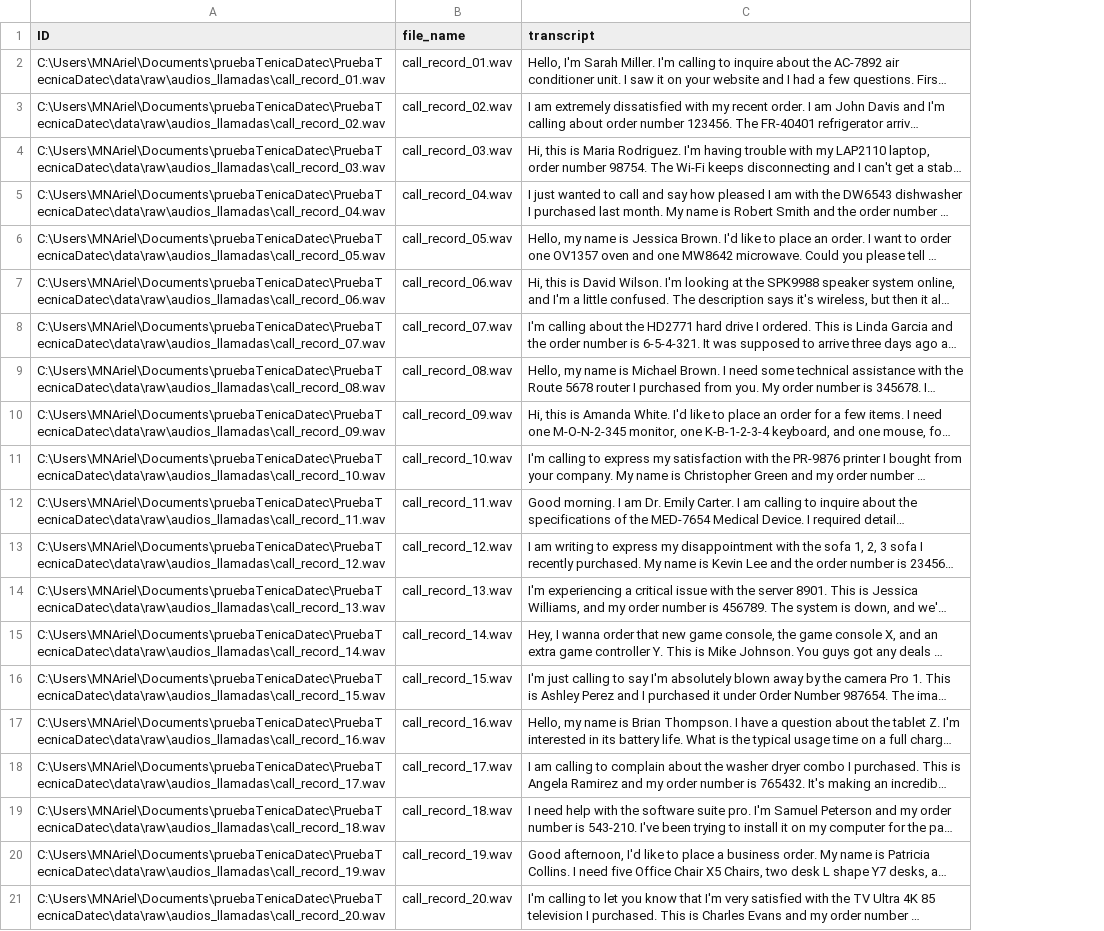
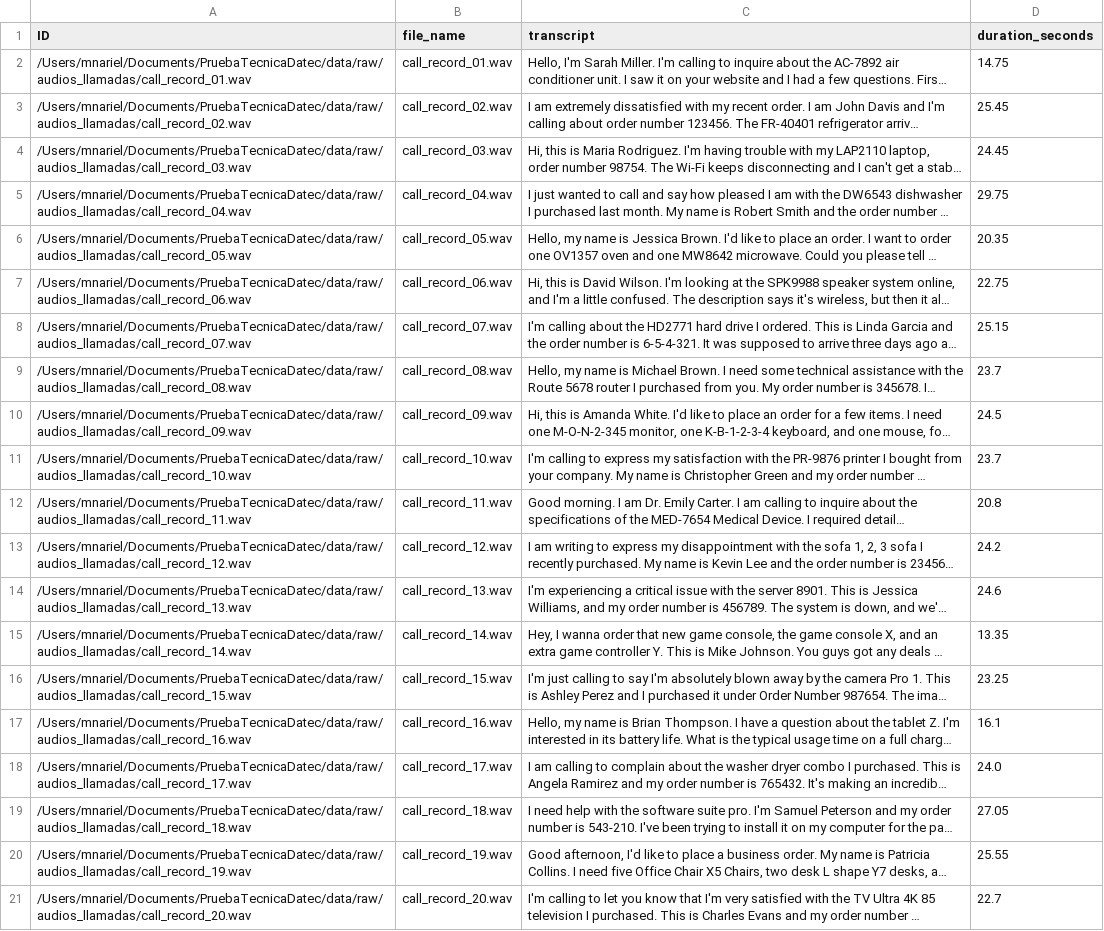
Before and after one commit to mn-ariel/PruebaTecnicaDatec, a CSV file: data/processed/call_transcripts.csv, drawn as a sheet; long unchanged cells end in …; the diff names each change by its address in the sheet, - before the commit and + after, or states it on an @@ line.

```diff
--- a/data/processed/call_transcripts.csv
+++ b/data/processed/call_transcripts.csv
+column D (duration_seconds), rows 2-21: 14.75 | 25.45 | 24.45 | 29.75 | 20.35 | 22.75 | 25.15 | 23.7 | 24.5 | 23.7 | 20.8 | 24.2 | 24.6 | 13.35 | 23.25 | 16.1 | 24.0 | 27.05 | 25.55 | 22.7
-A2 (ID): C:\Users\MNAriel\Documents\pruebaTenicaDatec\PruebaTecnicaDatec\data\raw\audios_llamadas\call_record_01.wav
+A2 (ID): /Users/mnariel/Documents/PruebaTecnicaDatec/data/raw/audios_llamadas/call_record_01.wav
-A3 (ID): C:\Users\MNAriel\Documents\pruebaTenicaDatec\PruebaTecnicaDatec\data\raw\audios_llamadas\call_record_02.wav
+A3 (ID): /Users/mnariel/Documents/PruebaTecnicaDatec/data/raw/audios_llamadas/call_record_02.wav
-A4 (ID): C:\Users\MNAriel\Documents\pruebaTenicaDatec\PruebaTecnicaDatec\data\raw\audios_llamadas\call_record_03.wav
+A4 (ID): /Users/mnariel/Documents/PruebaTecnicaDatec/data/raw/audios_llamadas/call_record_03.wav
-A5 (ID): C:\Users\MNAriel\Documents\pruebaTenicaDatec\PruebaTecnicaDatec\data\raw\audios_llamadas\call_record_04.wav
+A5 (ID): /Users/mnariel/Documents/PruebaTecnicaDatec/data/raw/audios_llamadas/call_record_04.wav
-A6 (ID): C:\Users\MNAriel\Documents\pruebaTenicaDatec\PruebaTecnicaDatec\data\raw\audios_llamadas\call_record_05.wav
+A6 (ID): /Users/mnariel/Documents/PruebaTecnicaDatec/data/raw/audios_llamadas/call_record_05.wav
-A7 (ID): C:\Users\MNAriel\Documents\pruebaTenicaDatec\PruebaTecnicaDatec\data\raw\audios_llamadas\call_record_06.wav
+A7 (ID): /Users/mnariel/Documents/PruebaTecnicaDatec/data/raw/audios_llamadas/call_record_06.wav
-A8 (ID): C:\Users\MNAriel\Documents\pruebaTenicaDatec\PruebaTecnicaDatec\data\raw\audios_llamadas\call_record_07.wav
+A8 (ID): /Users/mnariel/Documents/PruebaTecnicaDatec/data/raw/audios_llamadas/call_record_07.wav
-A9 (ID): C:\Users\MNAriel\Documents\pruebaTenicaDatec\PruebaTecnicaDatec\data\raw\audios_llamadas\call_record_08.wav
+A9 (ID): /Users/mnariel/Documents/PruebaTecnicaDatec/data/raw/audios_llamadas/call_record_08.wav
-A10 (ID): C:\Users\MNAriel\Documents\pruebaTenicaDatec\PruebaTecnicaDatec\data\raw\audios_llamadas\call_record_09.wav
+A10 (ID): /Users/mnariel/Documents/PruebaTecnicaDatec/data/raw/audios_llamadas/call_record_09.wav
-A11 (ID): C:\Users\MNAriel\Documents\pruebaTenicaDatec\PruebaTecnicaDatec\data\raw\audios_llamadas\call_record_10.wav
+A11 (ID): /Users/mnariel/Documents/PruebaTecnicaDatec/data/raw/audios_llamadas/call_record_10.wav
-A12 (ID): C:\Users\MNAriel\Documents\pruebaTenicaDatec\PruebaTecnicaDatec\data\raw\audios_llamadas\call_record_11.wav
+A12 (ID): /Users/mnariel/Documents/PruebaTecnicaDatec/data/raw/audios_llamadas/call_record_11.wav
-A13 (ID): C:\Users\MNAriel\Documents\pruebaTenicaDatec\PruebaTecnicaDatec\data\raw\audios_llamadas\call_record_12.wav
+A13 (ID): /Users/mnariel/Documents/PruebaTecnicaDatec/data/raw/audios_llamadas/call_record_12.wav
-A14 (ID): C:\Users\MNAriel\Documents\pruebaTenicaDatec\PruebaTecnicaDatec\data\raw\audios_llamadas\call_record_13.wav
+A14 (ID): /Users/mnariel/Documents/PruebaTecnicaDatec/data/raw/audios_llamadas/call_record_13.wav
-A15 (ID): C:\Users\MNAriel\Documents\pruebaTenicaDatec\PruebaTecnicaDatec\data\raw\audios_llamadas\call_record_14.wav
+A15 (ID): /Users/mnariel/Documents/PruebaTecnicaDatec/data/raw/audios_llamadas/call_record_14.wav
-A16 (ID): C:\Users\MNAriel\Documents\pruebaTenicaDatec\PruebaTecnicaDatec\data\raw\audios_llamadas\call_record_15.wav
+A16 (ID): /Users/mnariel/Documents/PruebaTecnicaDatec/data/raw/audios_llamadas/call_record_15.wav
-A17 (ID): C:\Users\MNAriel\Documents\pruebaTenicaDatec\PruebaTecnicaDatec\data\raw\audios_llamadas\call_record_16.wav
+A17 (ID): /Users/mnariel/Documents/PruebaTecnicaDatec/data/raw/audios_llamadas/call_record_16.wav
-A18 (ID): C:\Users\MNAriel\Documents\pruebaTenicaDatec\PruebaTecnicaDatec\data\raw\audios_llamadas\call_record_17.wav
+A18 (ID): /Users/mnariel/Documents/PruebaTecnicaDatec/data/raw/audios_llamadas/call_record_17.wav
-A19 (ID): C:\Users\MNAriel\Documents\pruebaTenicaDatec\PruebaTecnicaDatec\data\raw\audios_llamadas\call_record_18.wav
+A19 (ID): /Users/mnariel/Documents/PruebaTecnicaDatec/data/raw/audios_llamadas/call_record_18.wav
-A20 (ID): C:\Users\MNAriel\Documents\pruebaTenicaDatec\PruebaTecnicaDatec\data\raw\audios_llamadas\call_record_19.wav
+A20 (ID): /Users/mnariel/Documents/PruebaTecnicaDatec/data/raw/audios_llamadas/call_record_19.wav
-A21 (ID): C:\Users\MNAriel\Documents\pruebaTenicaDatec\PruebaTecnicaDatec\data\raw\audios_llamadas\call_record_20.wav
+A21 (ID): /Users/mnariel/Documents/PruebaTecnicaDatec/data/raw/audios_llamadas/call_record_20.wav
```
Also changed, not shown: data/processed/cleaned_transcripts.csv, 21 other files.
